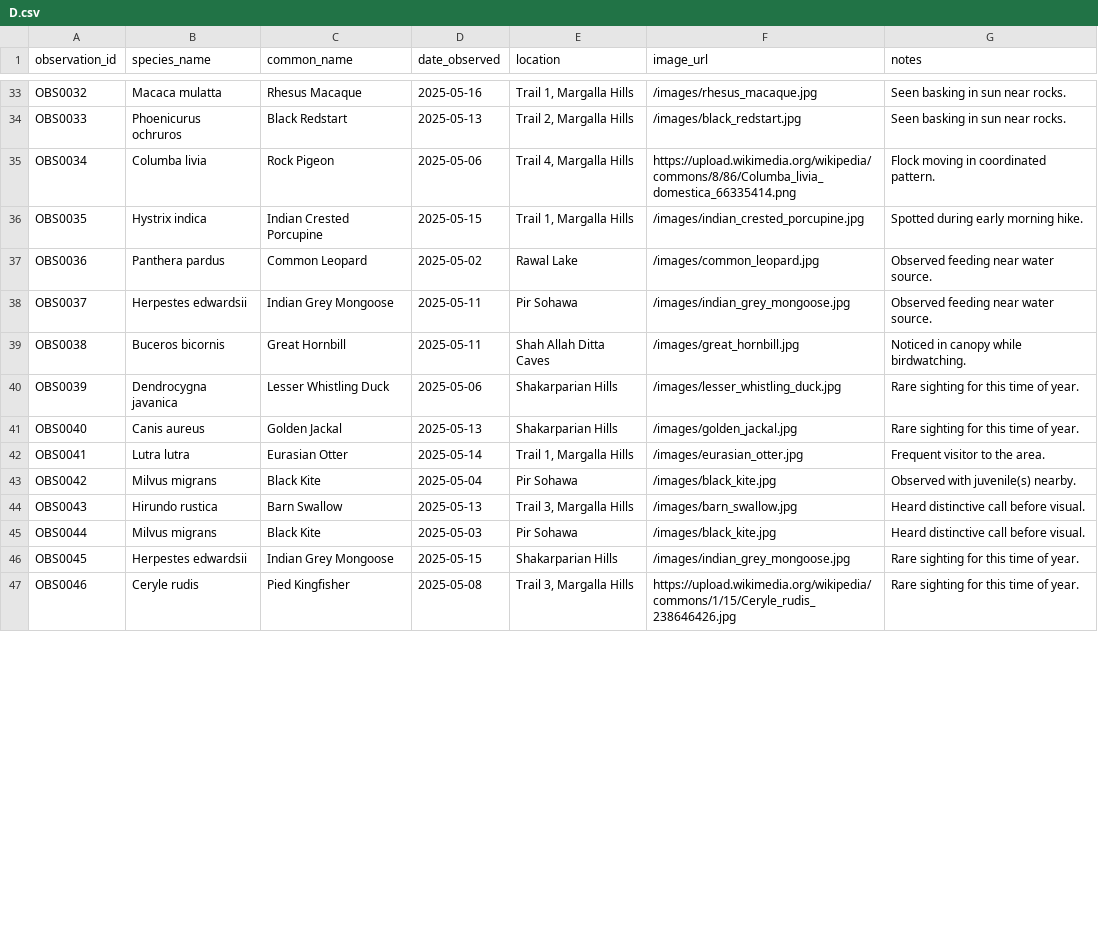
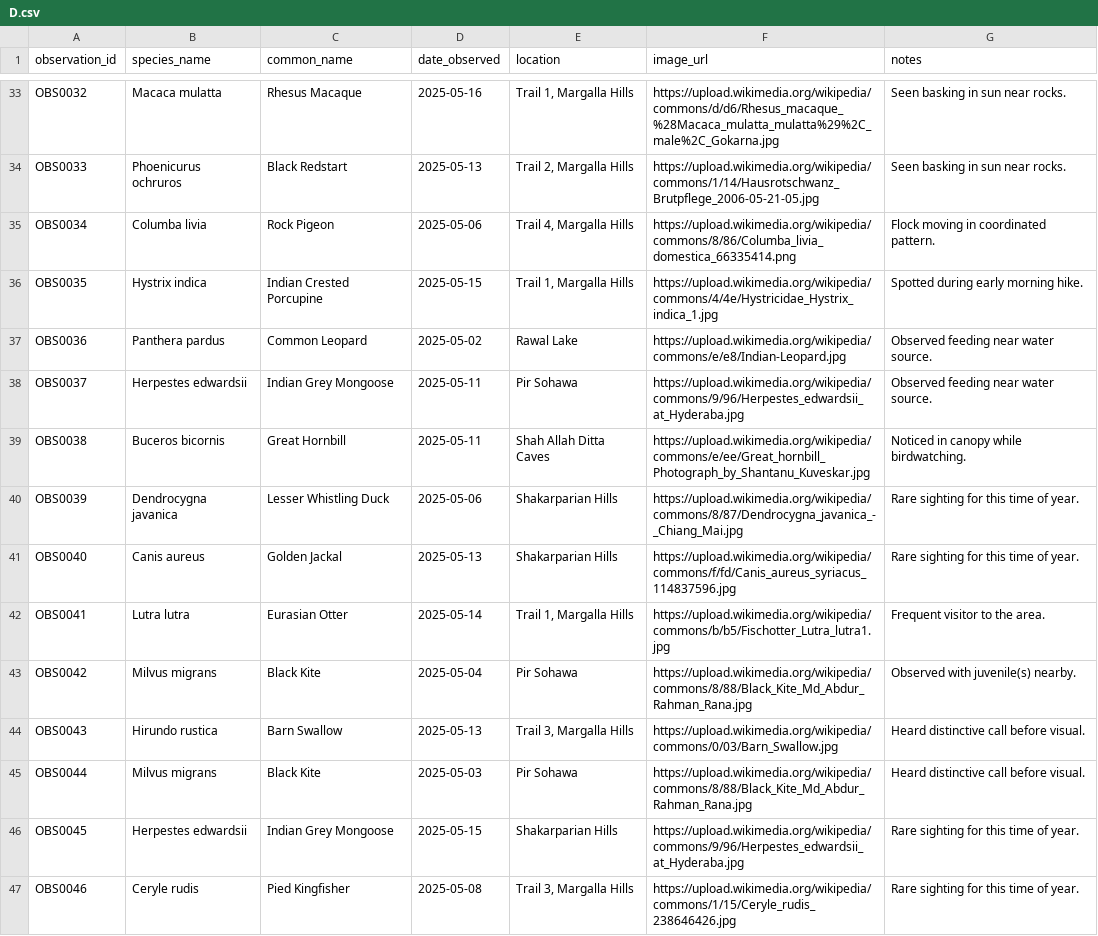
Before and after one commit to shitbaKashif/Islamabad-BioScout, a CSV file: D.csv, drawn as a sheet; only a part is shown, gaps mark what is left out; the diff covers the shown part only; the diff names each change by its address in the sheet, - before the commit and + after, or states it on an @@ line.

Commit message:
Add files via upload
V2 of data improved

```diff
--- a/D.csv
+++ b/D.csv
-F33 (image_url): /images/rhesus_macaque.jpg
+F33 (image_url): https://upload.wikimedia.org/wikipedia/commons/d/d6/Rhesus_macaque_%28Macaca_mulatta_mulatta%29%2C_male%2C_Gokarna.jpg
-F34 (image_url): /images/black_redstart.jpg
+F34 (image_url): https://upload.wikimedia.org/wikipedia/commons/1/14/Hausrotschwanz_Brutpflege_2006-05-21-05.jpg
-F36 (image_url): /images/indian_crested_porcupine.jpg
+F36 (image_url): https://upload.wikimedia.org/wikipedia/commons/4/4e/Hystricidae_Hystrix_indica_1.jpg
-F37 (image_url): /images/common_leopard.jpg
+F37 (image_url): https://upload.wikimedia.org/wikipedia/commons/e/e8/Indian-Leopard.jpg
-F38 (image_url): /images/indian_grey_mongoose.jpg
+F38 (image_url): https://upload.wikimedia.org/wikipedia/commons/9/96/Herpestes_edwardsii_at_Hyderaba.jpg
-F39 (image_url): /images/great_hornbill.jpg
+F39 (image_url): https://upload.wikimedia.org/wikipedia/commons/e/ee/Great_hornbill_Photograph_by_Shantanu_Kuveskar.jpg
-F40 (image_url): /images/lesser_whistling_duck.jpg
+F40 (image_url): https://upload.wikimedia.org/wikipedia/commons/8/87/Dendrocygna_javanica_-_Chiang_Mai.jpg
-F41 (image_url): /images/golden_jackal.jpg
+F41 (image_url): https://upload.wikimedia.org/wikipedia/commons/f/fd/Canis_aureus_syriacus_114837596.jpg
-F42 (image_url): /images/eurasian_otter.jpg
+F42 (image_url): https://upload.wikimedia.org/wikipedia/commons/b/b5/Fischotter_Lutra_lutra1.jpg
-F43 (image_url): /images/black_kite.jpg
+F43 (image_url): https://upload.wikimedia.org/wikipedia/commons/8/88/Black_Kite_Md_Abdur_Rahman_Rana.jpg
-F44 (image_url): /images/barn_swallow.jpg
+F44 (image_url): https://upload.wikimedia.org/wikipedia/commons/0/03/Barn_Swallow.jpg
-F45 (image_url): /images/black_kite.jpg
+F45 (image_url): https://upload.wikimedia.org/wikipedia/commons/8/88/Black_Kite_Md_Abdur_Rahman_Rana.jpg
-F46 (image_url): /images/indian_grey_mongoose.jpg
+F46 (image_url): https://upload.wikimedia.org/wikipedia/commons/9/96/Herpestes_edwardsii_at_Hyderaba.jpg
```
Also changed, not shown: 72 edited cells elsewhere in this file.
